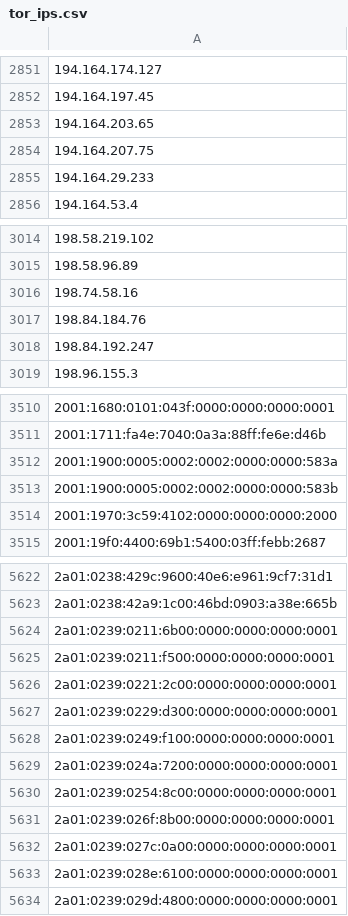
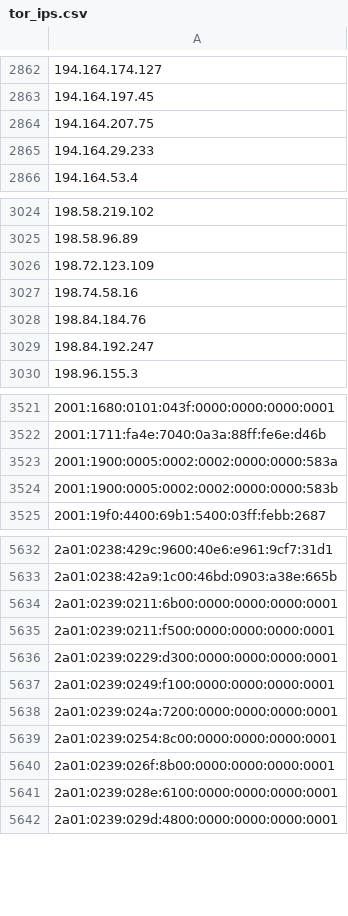
Before and after one commit to nullwhire/tor-watchlist, a CSV file: data/tor_ips.csv, drawn as a sheet; only a part is shown, gaps mark what is left out; removed rows and columns are numbered as before the commit, all else as after; the diff covers the shown part only; the diff names each change by its address in the sheet, - before the commit and + after, or states it on an @@ line.

```diff
--- a/data/tor_ips.csv
+++ b/data/tor_ips.csv
-row 2853: 194.164.203.65
+row 3026: 198.72.123.109
-row 3514: 2001:1970:3c59:4102:0000:0000:0000:2000
-row 5626: 2a01:0239:0221:2c00:0000:0000:0000:0001
-row 5632: 2a01:0239:027c:0a00:0000:0000:0000:0001
```
Also changed, not shown: 20 added rows and 8 removed rows elsewhere in this file, 1 other file.
